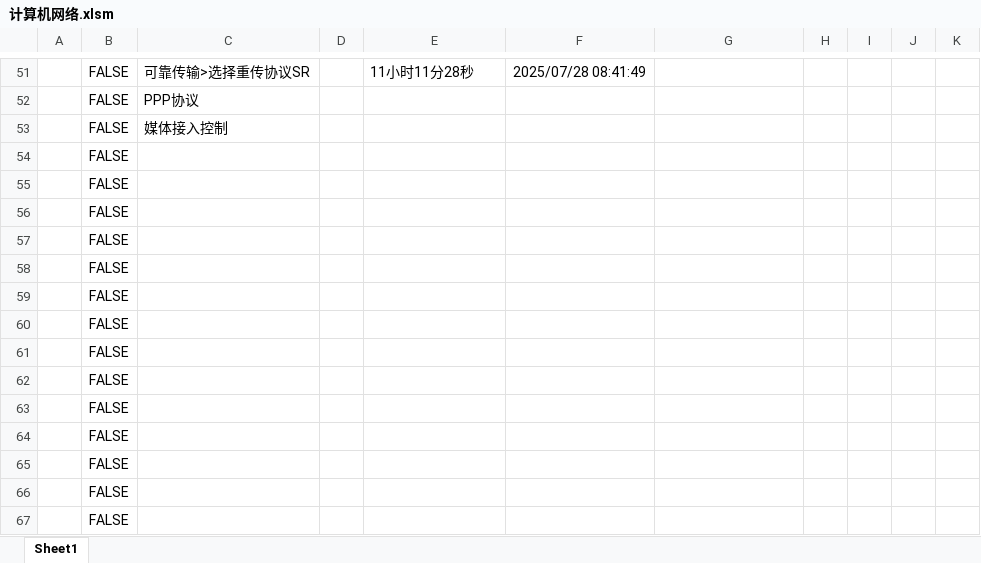
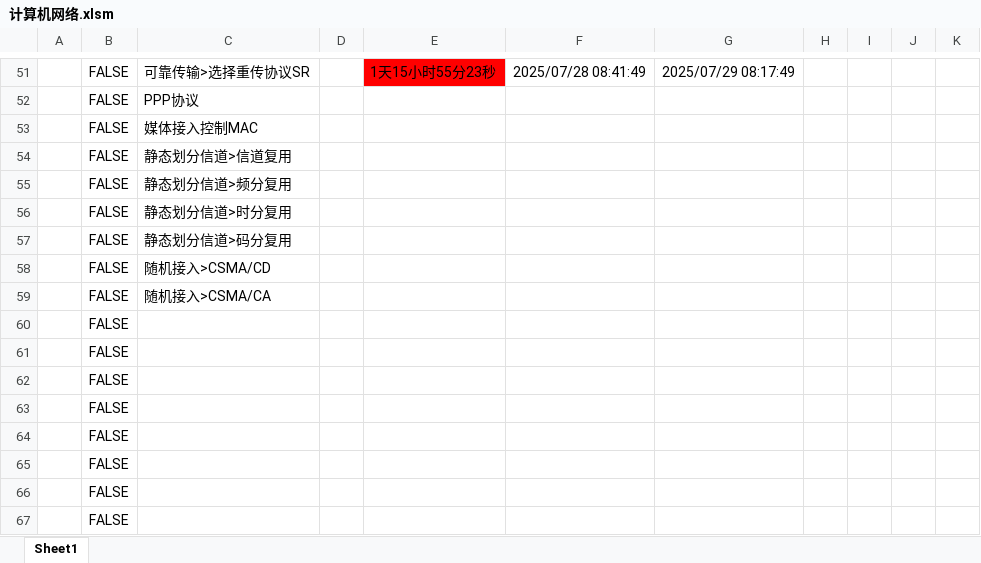
Before and after one commit to starfruit-gh/BasicKnowledge_checklist, an Excel workbook: 计算机网络.xlsm, sheet Sheet1, drawn as a sheet; only a part is shown, gaps mark what is left out; the shorter side is filled out with more unchanged rows; values as stored, in another font and other column widths than the file's, no borders; charts and pictures not drawn; the diff covers the shown part only; the diff names each change by its address in the sheet, - before the commit and + after, or states it on an @@ line.

```diff
--- a/计算机网络.xlsm (sheet Sheet1)
+++ b/计算机网络.xlsm (sheet Sheet1)
-E51 fill: none
+E51 fill: #FF0000
-E51: 11小时11分28秒
+E51: 1天15小时55分23秒
-G51: (empty)
+G51: 2025/07/29 08:17:49
-C53: 媒体接入控制
+C53: 媒体接入控制MAC
-C54: (empty)
+C54: 静态划分信道>信道复用
-C55: (empty)
+C55: 静态划分信道>频分复用
-C56: (empty)
+C56: 静态划分信道>时分复用
-C57: (empty)
+C57: 静态划分信道>码分复用
-C58: (empty)
+C58: 随机接入>CSMA/CD
-C59: (empty)
+C59: 随机接入>CSMA/CA
-row 60:  | FALSE
```
Also changed, not shown: 63 edited cells and cell formats elsewhere in this sheet, charts or pictures.
